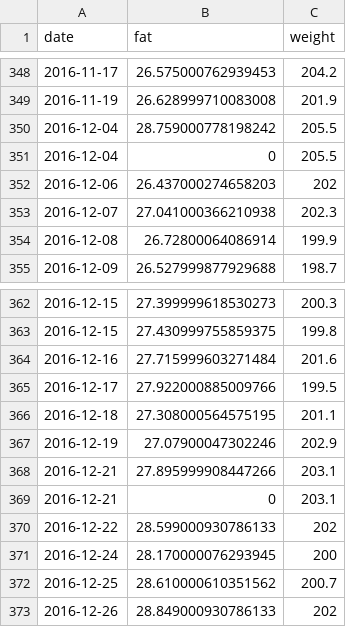
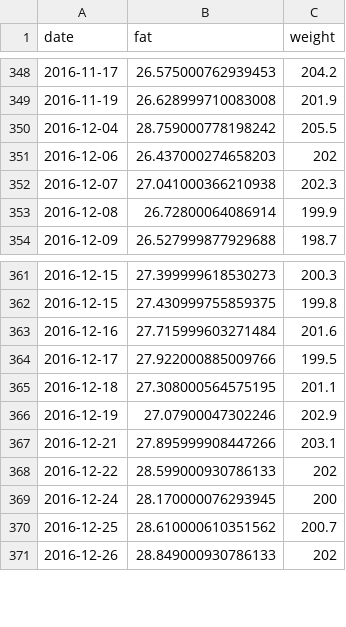
Before and after one commit to marcpare/body, a CSV file: data/fitbit2.csv, drawn as a sheet; only a part is shown, gaps mark what is left out; the diff names each change by its address in the sheet, - before the commit and + after, or states it on an @@ line.

Commit message:
Add data cleaning step for zero fitbit values

```diff
--- a/data/fitbit2.csv
+++ b/data/fitbit2.csv
-row 351: 2016-12-04 | 0 | 205.5
-row 369: 2016-12-21 | 0 | 203.1
```
Also changed, not shown: 2 other files.
